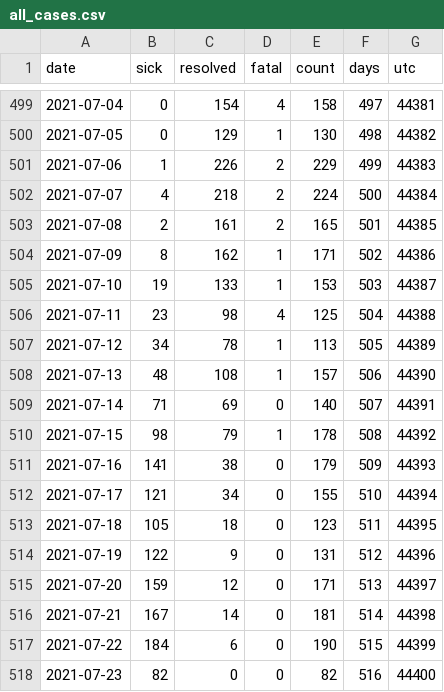
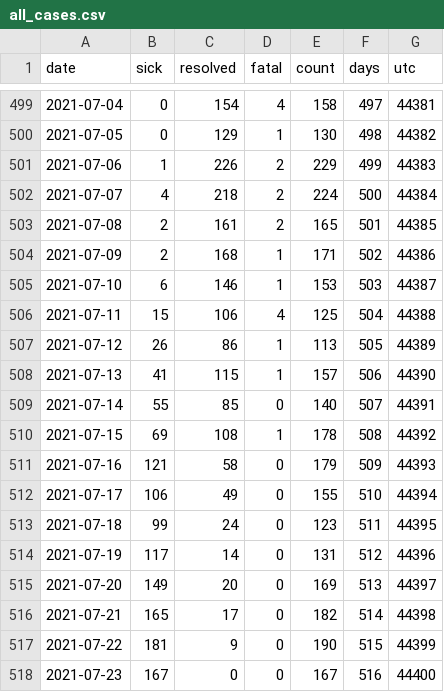
Before and after one commit to tamccullough/covon, a CSV file: datasets/2021/all_cases.csv, drawn as a sheet; only a part is shown, gaps mark what is left out; the diff covers the shown part only.

Commit message:
COVON UPDATE: updating datasets

```diff
--- a/datasets/2021/all_cases.csv
+++ b/datasets/2021/all_cases.csv
@@ -503,16 +503,16 @@ date,sick,resolved,fatal,count,days,utc
 2021-07-08,2,161,2,165,501,44385
-2021-07-09,8,162,1,171,502,44386
-2021-07-10,19,133,1,153,503,44387
-2021-07-11,23,98,4,125,504,44388
-2021-07-12,34,78,1,113,505,44389
-2021-07-13,48,108,1,157,506,44390
-2021-07-14,71,69,0,140,507,44391
-2021-07-15,98,79,1,178,508,44392
-2021-07-16,141,38,0,179,509,44393
-2021-07-17,121,34,0,155,510,44394
-2021-07-18,105,18,0,123,511,44395
-2021-07-19,122,9,0,131,512,44396
-2021-07-20,159,12,0,171,513,44397
-2021-07-21,167,14,0,181,514,44398
-2021-07-22,184,6,0,190,515,44399
-2021-07-23,82,0,0,82,516,44400
+2021-07-09,2,168,1,171,502,44386
+2021-07-10,6,146,1,153,503,44387
+2021-07-11,15,106,4,125,504,44388
+2021-07-12,26,86,1,113,505,44389
+2021-07-13,41,115,1,157,506,44390
+2021-07-14,55,85,0,140,507,44391
+2021-07-15,69,108,1,178,508,44392
+2021-07-16,121,58,0,179,509,44393
+2021-07-17,106,49,0,155,510,44394
+2021-07-18,99,24,0,123,511,44395
+2021-07-19,117,14,0,131,512,44396
+2021-07-20,149,20,0,169,513,44397
+2021-07-21,165,17,0,182,514,44398
+2021-07-22,181,9,0,190,515,44399
+2021-07-23,167,0,0,167,516,44400
```
Also changed, not shown: 1 added row and 30 edited cells elsewhere in this file, datasets/2021/age_groups_recent.csv, datasets/2021/fatal.csv, 7 other files.
